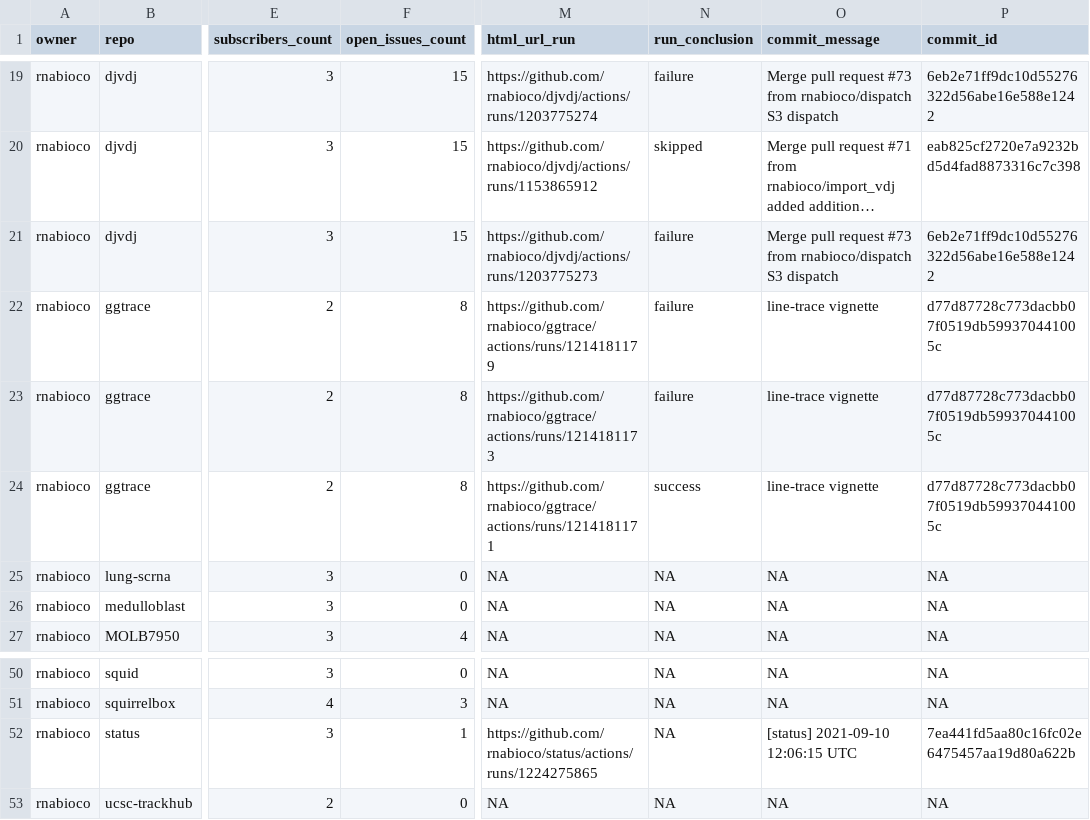
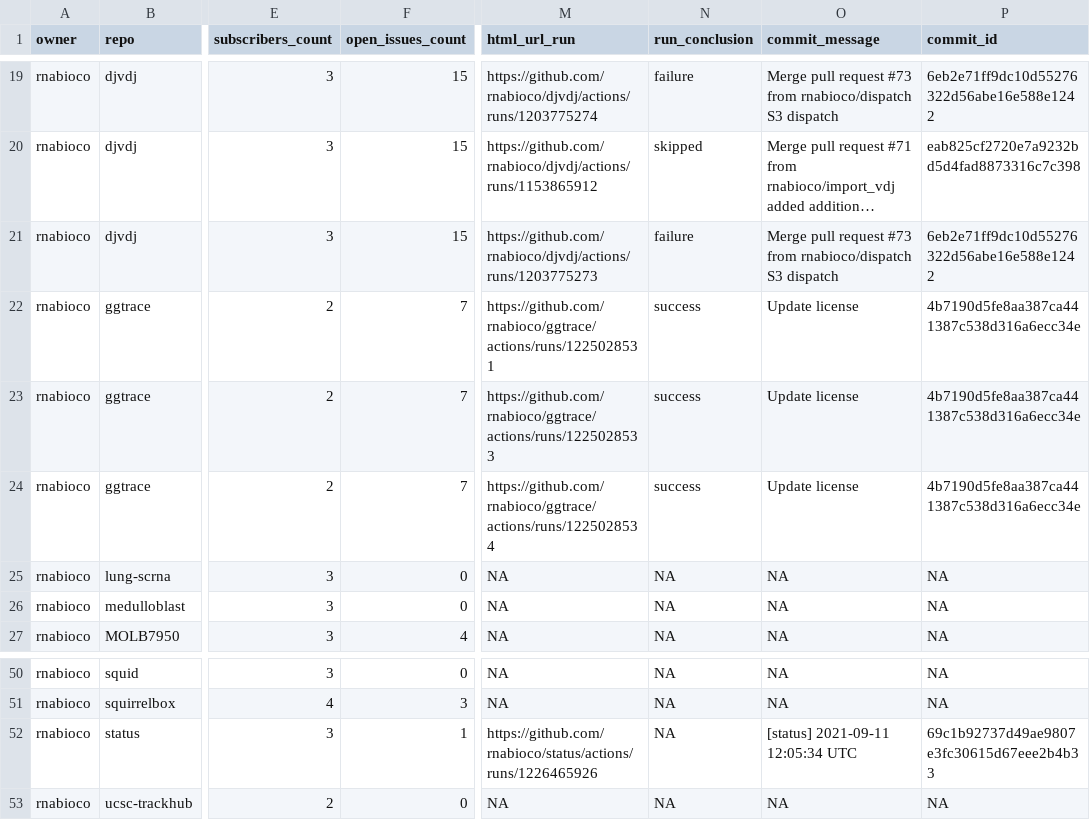
Before and after one commit to rnabioco/status, a CSV file: repos.csv, drawn as a sheet; only a part is shown, gaps mark what is left out; long unchanged cells end in …; the diff names each change by its address in the sheet, - before the commit and + after, or states it on an @@ line.

```diff
--- a/repos.csv
+++ b/repos.csv
-F22:F24 (open_issues_count): 8
+F22:F24 (open_issues_count): 7
-M22 (html_url_run): https://github.com/rnabioco/ggtrace/actions/runs/1214181179
+M22 (html_url_run): https://github.com/rnabioco/ggtrace/actions/runs/1225028531
-N22:N23 (run_conclusion): failure
+N22:N23 (run_conclusion): success
-O22:O24 (commit_message): line-trace vignette
+O22:O24 (commit_message): Update license
-P22:P24 (commit_id): d77d87728c773dacbb07f0519db599370441005c
+P22:P24 (commit_id): 4b7190d5fe8aa387ca441387c538d316a6ecc34e
-M23 (html_url_run): https://github.com/rnabioco/ggtrace/actions/runs/1214181173
+M23 (html_url_run): https://github.com/rnabioco/ggtrace/actions/runs/1225028533
-M24 (html_url_run): https://github.com/rnabioco/ggtrace/actions/runs/1214181171
+M24 (html_url_run): https://github.com/rnabioco/ggtrace/actions/runs/1225028534
-M52 (html_url_run): https://github.com/rnabioco/status/actions/runs/1224275865
+M52 (html_url_run): https://github.com/rnabioco/status/actions/runs/1226465926
-O52 (commit_message): [status] 2021-09-10 12:06:15 UTC
+O52 (commit_message): [status] 2021-09-11 12:05:34 UTC
-P52 (commit_id): 7ea441fd5aa80c16fc02e6475457aa19d80a622b
+P52 (commit_id): 69c1b92737d49ae9807e3fc30615d67eee2b4b33
```
Also changed, not shown: 1 other file.
